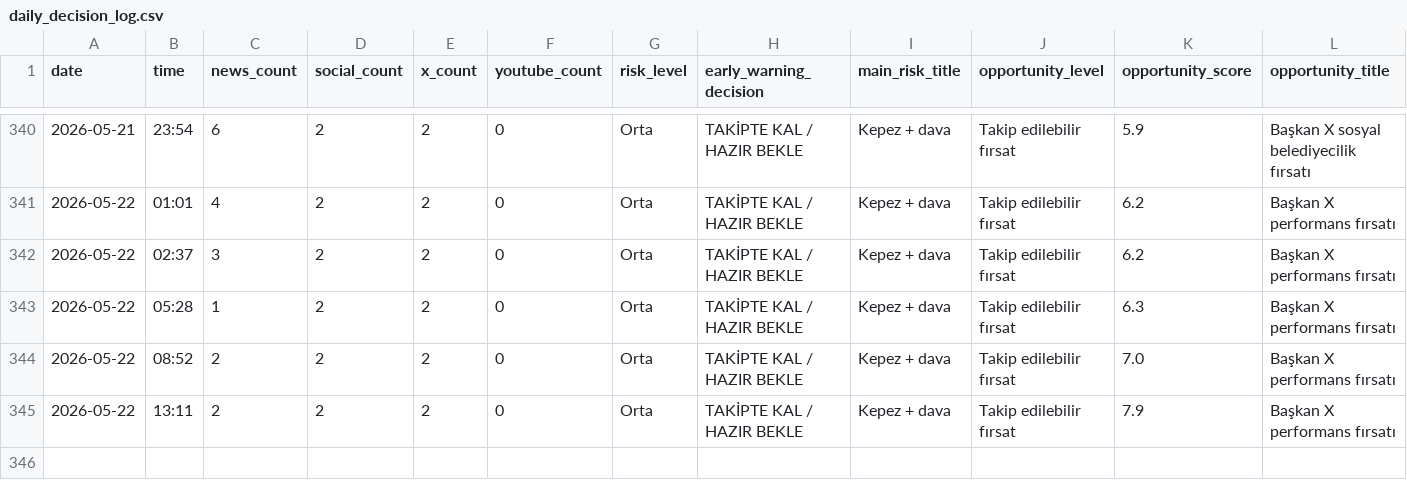
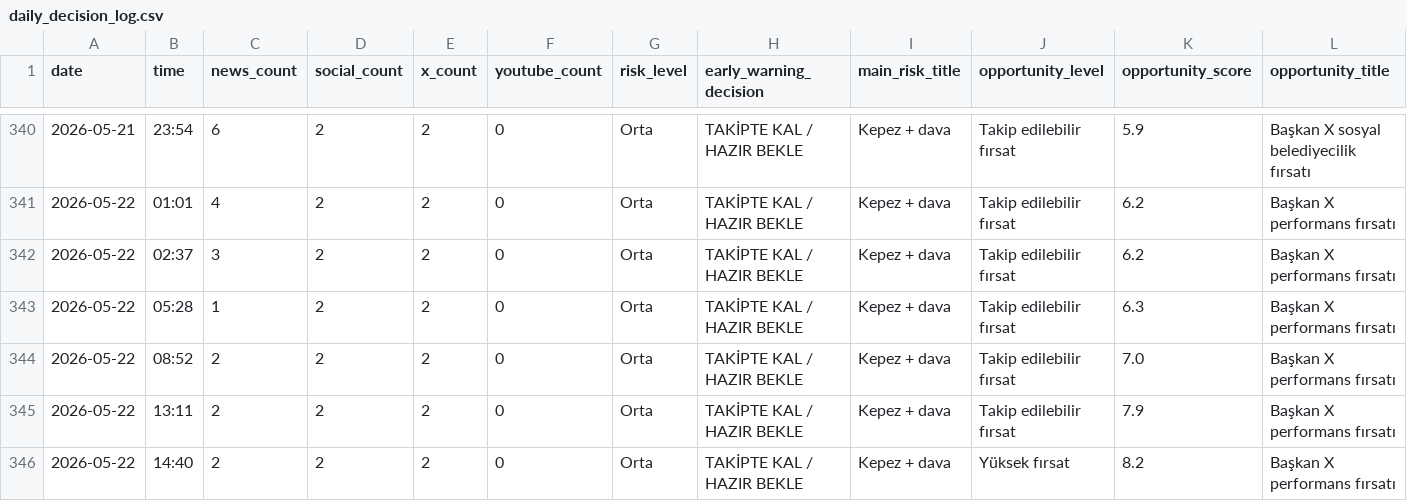
Before and after one commit to korayarhan/dijital-antalya-nabzi, a CSV file: data/archive/daily_decision_log.csv, drawn as a sheet; only a part is shown, gaps mark what is left out; rows hold the shown columns only; the diff names each change by its address in the sheet, - before the commit and + after, or states it on an @@ line.

```diff
--- a/data/archive/daily_decision_log.csv
+++ b/data/archive/daily_decision_log.csv
+row 346: 2026-05-22 | 14:40 | 2 | 2 | 2 | 0 | Orta | TAKİPTE KAL / HAZIR BEKLE | Kepez + dava | Yüksek fırsat | 8.2 | Başkan X performans fırsatı
```
Also changed, not shown: data/auto_social/president_x_posts.csv, data/auto_social/x_api_health.csv, 8 other files.
